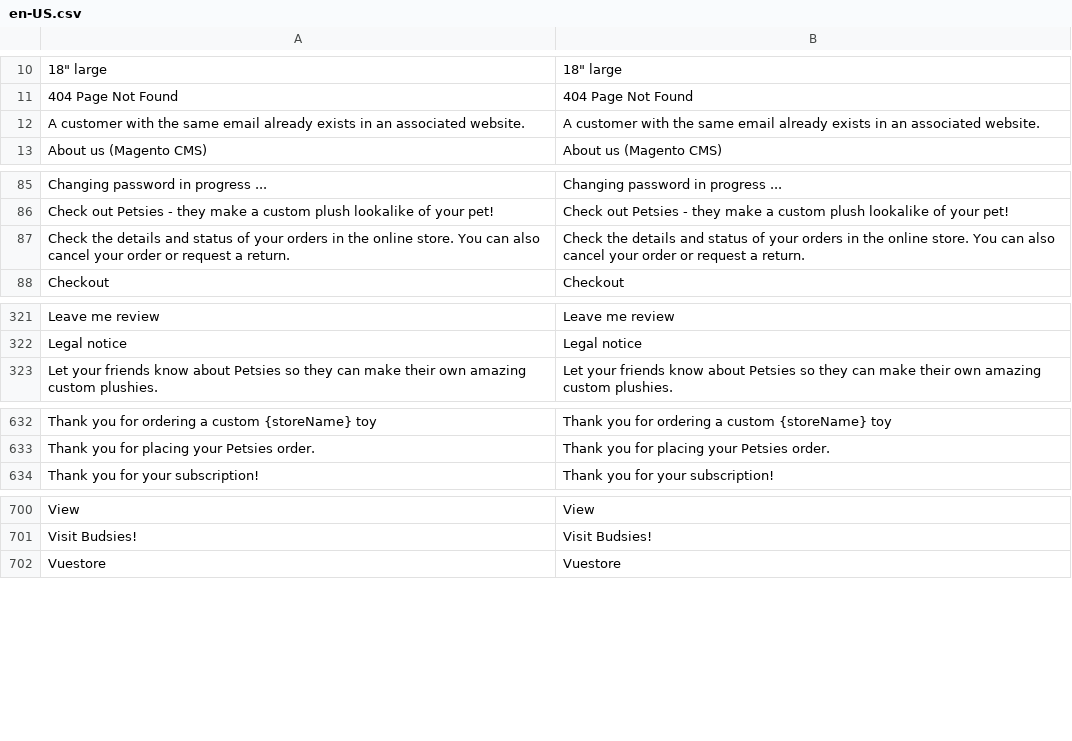
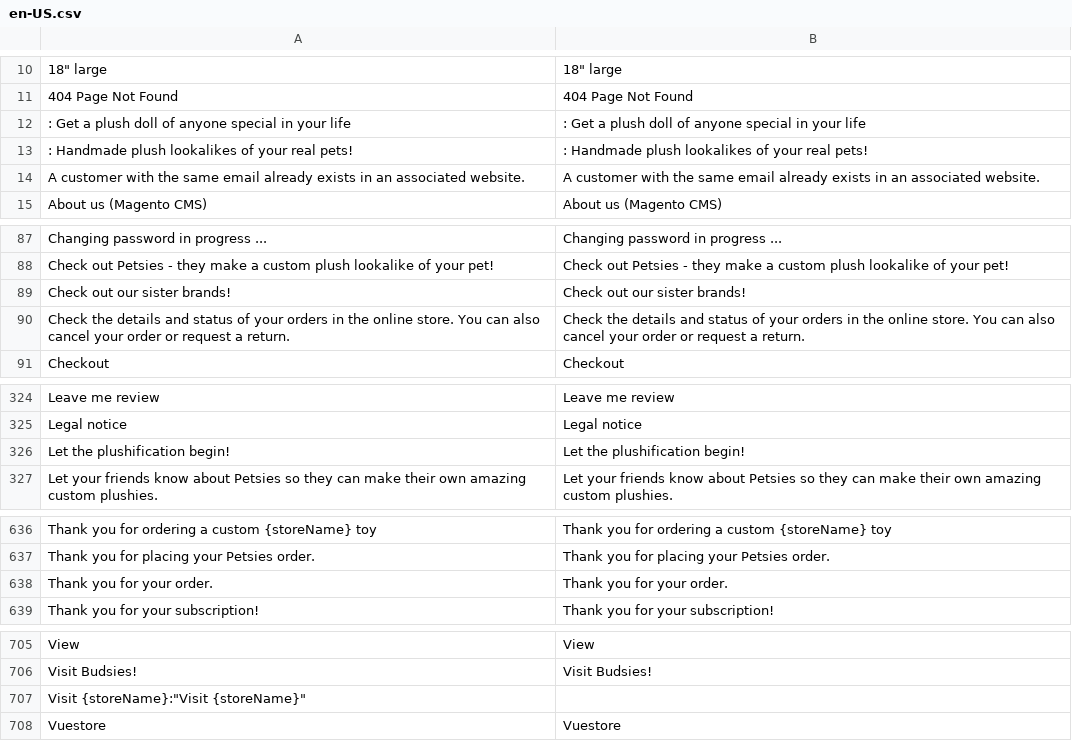
Before and after one commit to BudsiesApp/vsf-capybara, a CSV file: resource/i18n/en-US.csv, drawn as a sheet; only a part is shown, gaps mark what is left out.

Commit message:
Refs #28339: Update i18n files

```diff
--- a/resource/i18n/en-US.csv
+++ b/resource/i18n/en-US.csv
@@ -11,2 +11,4 @@
 "404 Page Not Found","404 Page Not Found"
+": Get a plush doll of anyone special in your life",": Get a plush doll of anyone special in your life"
+": Handmade plush lookalikes of your real pets!",": Handmade plush lookalikes of your real pets!"
 "A customer with the same email already exists in an associated website.","A customer with the same email already exists in an associated website."
@@ -86,2 +88,3 @@
 "Check out Petsies - they make a custom plush lookalike of your pet!","Check out Petsies - they make a custom plush lookalike of your pet!"
+"Check out our sister brands!","Check out our sister brands!"
 "Check the details and status of your orders in the online store. You can also cancel your order or request a return.","Check the details and status of your orders in the online store. You can also cancel your order or request a return."
@@ -322,2 +325,3 @@
 "Legal notice","Legal notice"
+"Let the plushification begin!","Let the plushification begin!"
 "Let your friends know about Petsies so they can make their own amazing custom plushies.","Let your friends know about Petsies so they can make their own amazing custom plushies."
@@ -633,2 +637,3 @@
 "Thank you for placing your Petsies order.","Thank you for placing your Petsies order."
+"Thank you for your order.","Thank you for your order."
 "Thank you for your subscription!","Thank you for your subscription!"
@@ -701,2 +706,3 @@
 "Visit Budsies!","Visit Budsies!"
+"Visit {storeName}":"Visit {storeName}"
 "Vuestore","Vuestore"
```
